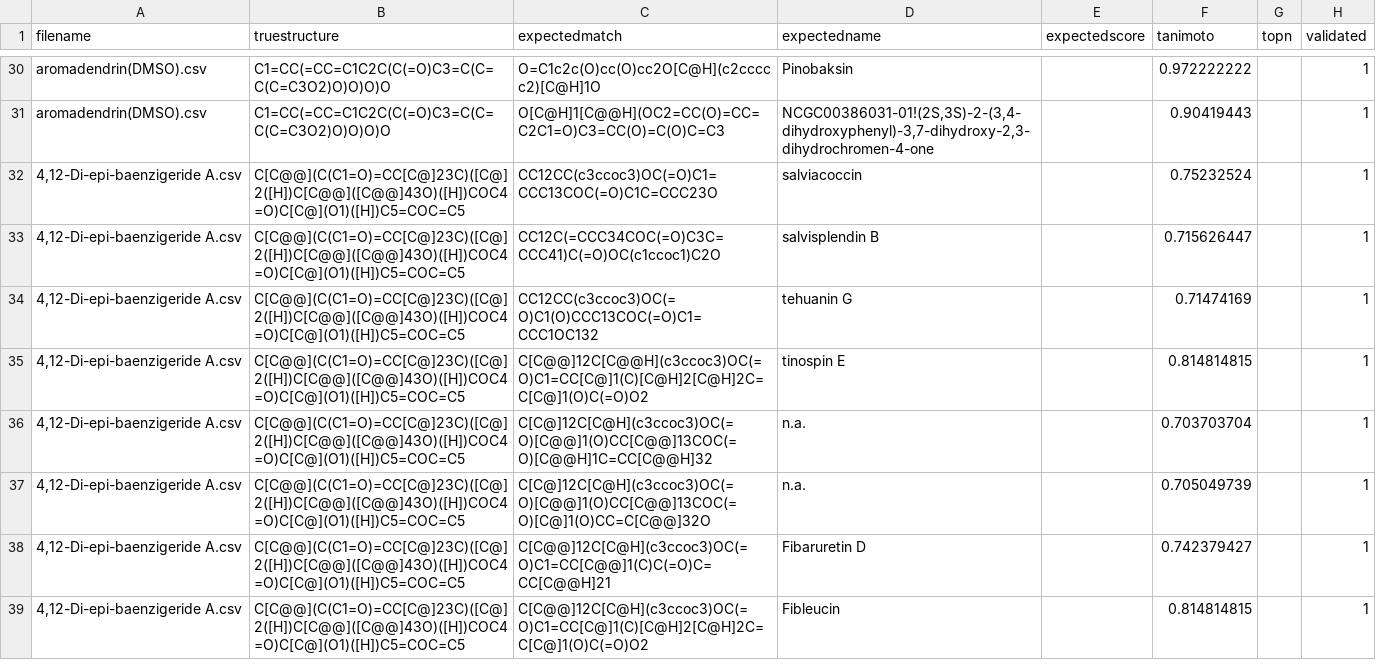
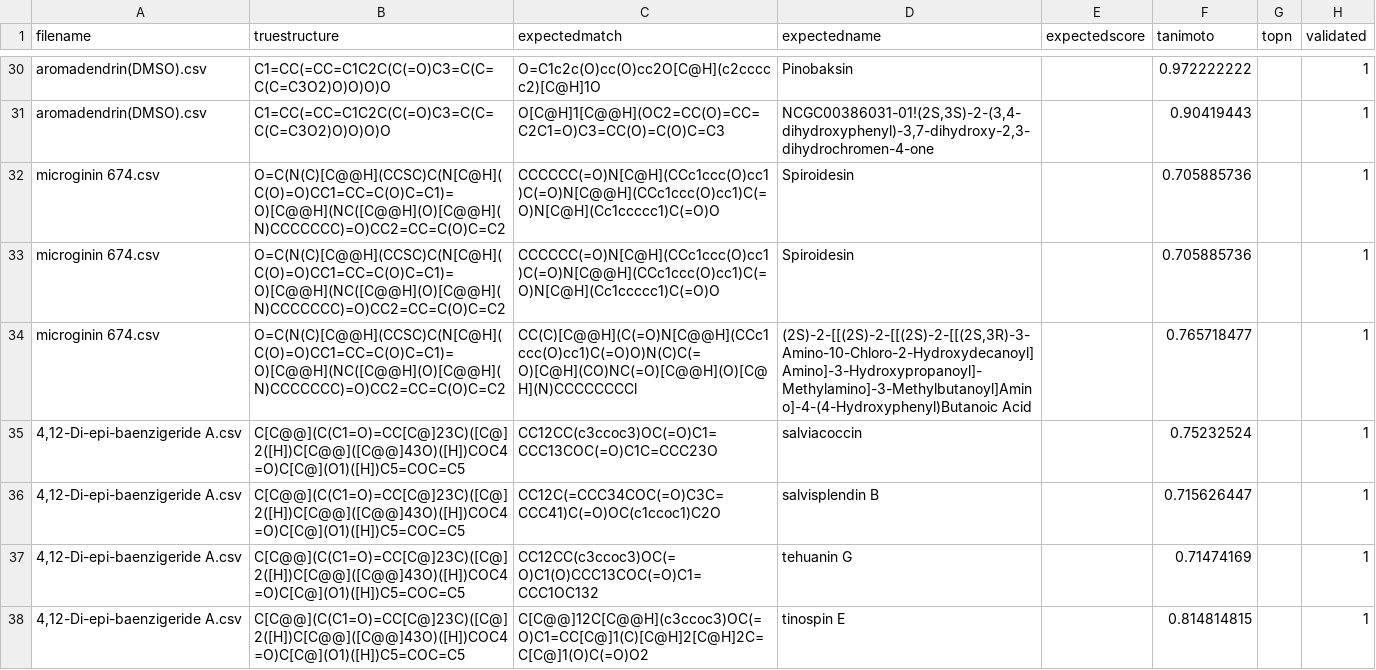
Before and after one commit to mwang87/SMART_NMR, a CSV file: test-integration/validation.csv, drawn as a sheet; only a part is shown, gaps mark what is left out; the shorter side is filled out with more unchanged rows.

Commit message:
Update validation.csv

```diff
--- a/test-integration/validation.csv
+++ b/test-integration/validation.csv
@@ -31,2 +31,5 @@ aromadendrin(DMSO).csv,C1=CC(=CC=C1C2C(C(=O)C3=C(C=C(C=C3O2)O)O)O)O,O=C1c2c(O)cc
 aromadendrin(DMSO).csv,C1=CC(=CC=C1C2C(C(=O)C3=C(C=C(C=C3O2)O)O)O)O,O[C@H]1[C@@H](OC2=CC(O)=CC=C2C1=O)C3=CC(O)=C(O)C=C3,"NCGC00386031-01!(2S,3S)-2-(3,4-dihydroxyphenyl)-3,7-dihydroxy-2,3-dihydrochromen-4-one",,0.90419443,,1
+microginin 674.csv,O=C(N(C)[C@@H](CCSC)C(N[C@H](C(O)=O)CC1=CC=C(O)C=C1)=O)[C@@H](NC([C@@H](O)[C@@H](N)CCCCCCC)=O)CC2=CC=C(O)C=C2,CCCCCC(=O)N[C@H](CCc1ccc(O)cc1)C(=O)N[C@@H](CCc1ccc(O)cc1)C(=O)N[C@H](Cc1ccccc1)C(=O)O,Spiroidesin,,0.705885736,,1
+microginin 674.csv,O=C(N(C)[C@@H](CCSC)C(N[C@H](C(O)=O)CC1=CC=C(O)C=C1)=O)[C@@H](NC([C@@H](O)[C@@H](N)CCCCCCC)=O)CC2=CC=C(O)C=C2,CCCCCC(=O)N[C@H](CCc1ccc(O)cc1)C(=O)N[C@@H](CCc1ccc(O)cc1)C(=O)N[C@H](Cc1ccccc1)C(=O)O,Spiroidesin,,0.705885736,,1
+microginin 674.csv,O=C(N(C)[C@@H](CCSC)C(N[C@H](C(O)=O)CC1=CC=C(O)C=C1)=O)[C@@H](NC([C@@H](O)[C@@H](N)CCCCCCC)=O)CC2=CC=C(O)C=C2,CC(C)[C@@H](C(=O)N[C@@H](CCc1ccc(O)cc1)C(=O)O)N(C)C(=O)[C@H](CO)NC(=O)[C@@H](O)[C@H](N)CCCCCCCCl,"(2S)-2-[[(2S)-2-[[(2S)-2-[[(2S,3R)-3-Amino-10-Chloro-2-Hydroxydecanoyl]Amino]-3-Hydroxypropanoyl]-Methylamino]-3-Methylbutanoyl]Amino]-4-(4-Hydroxyphenyl)Butanoic Acid",,0.765718477,,1
 "4,12-Di-epi-baenzigeride A.csv",C[C@@](C(C1=O)=CC[C@]23C)([C@]2([H])C[C@@]([C@@]43O)([H])COC4=O)C[C@](O1)([H])C5=COC=C5,CC12CC(c3ccoc3)OC(=O)C1=CCC13COC(=O)C1C=CCC23O,salviacoccin,,0.75232524,,1
```
